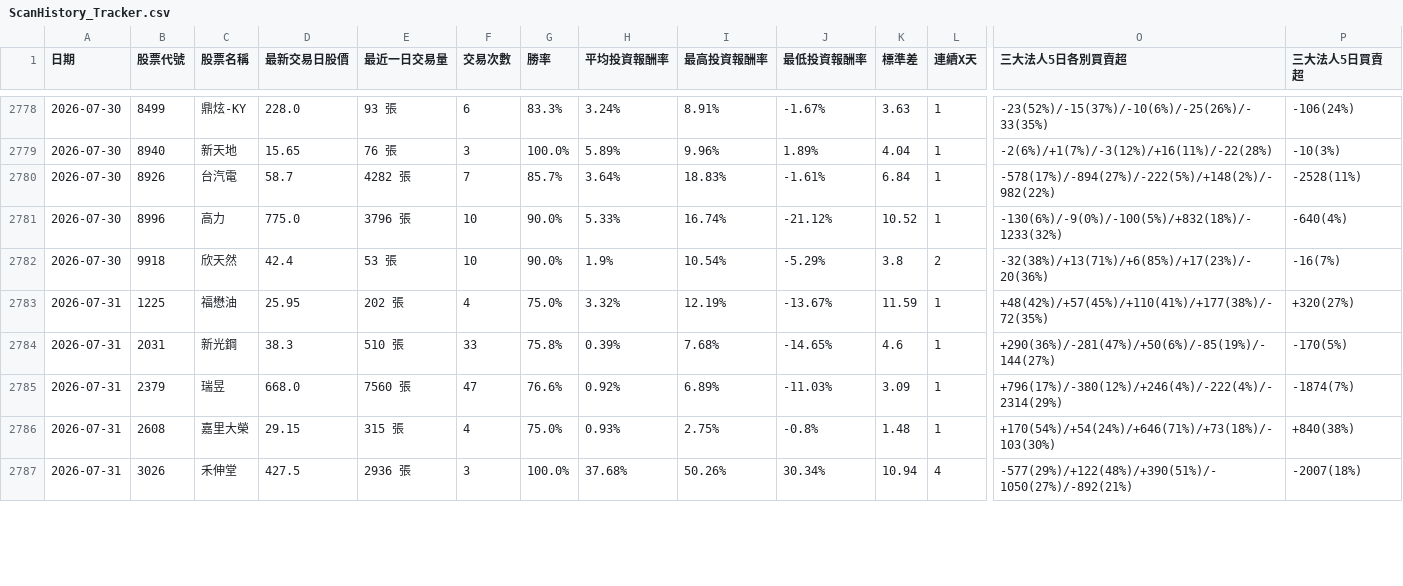
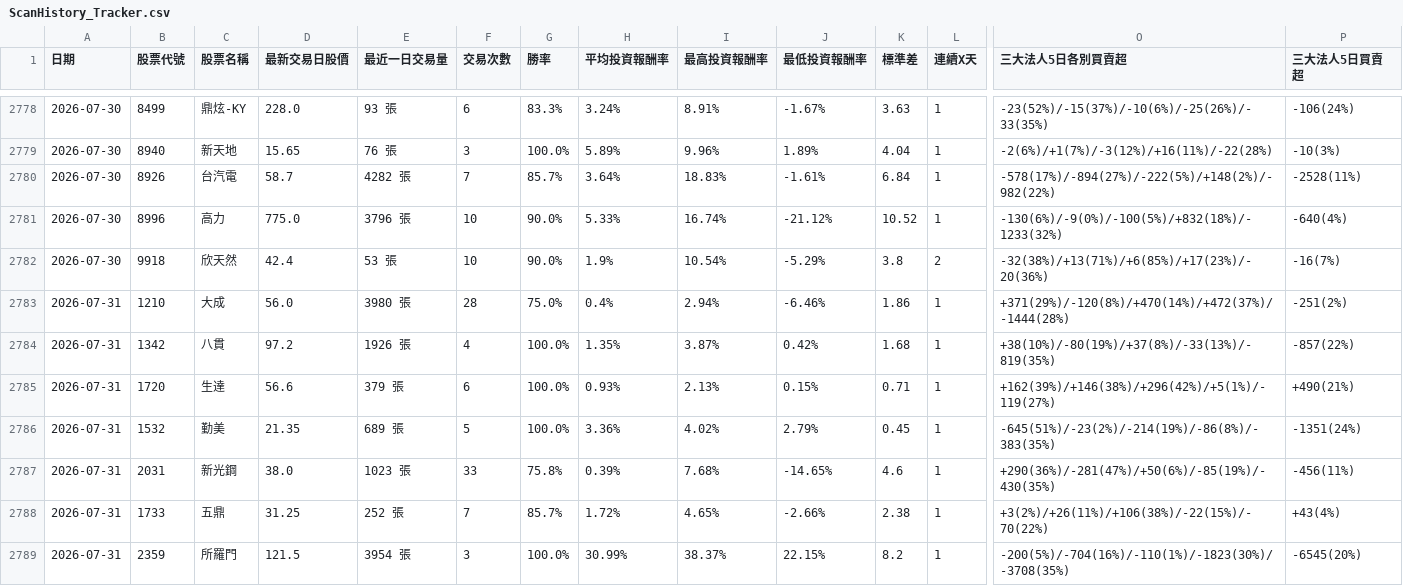
Before and after one commit to chunhungko80625/StockAnalysis, a CSV file: ScanHistory_Tracker.csv, drawn as a sheet; only a part is shown, gaps mark what is left out; removed rows and columns are numbered as before the commit, all else as after; rows hold the shown columns only; the diff covers the shown part only; the diff names each change by its address in the sheet, - before the commit and + after, or states it on an @@ line.

```diff
--- a/ScanHistory_Tracker.csv
+++ b/ScanHistory_Tracker.csv
+row 2783: 2026-07-31 | 1210 | 大成 | 56.0 | 3980 張 | 28 | 75.0% | 0.4% | 2.94% | -6.46% | 1.86 | 1 | +371(29%)/-120(8%)/+470(14%)/+472(37%)/-1444(28%) | -251(2%)
-B2784 (股票代號): 1225
+B2784 (股票代號): 1342
-C2784 (股票名稱): 福懋油
+C2784 (股票名稱): 八貫
-D2784 (最新交易日股價): 25.95
+D2784 (最新交易日股價): 97.2
-E2784 (最近一日交易量): 202 張
+E2784 (最近一日交易量): 1926 張
-G2784 (勝率): 75.0%
+G2784 (勝率): 100.0%
-H2784 (平均投資報酬率): 3.32%
+H2784 (平均投資報酬率): 1.35%
-I2784 (最高投資報酬率): 12.19%
+I2784 (最高投資報酬率): 3.87%
-J2784 (最低投資報酬率): -13.67%
+J2784 (最低投資報酬率): 0.42%
-K2784 (標準差): 11.59
+K2784 (標準差): 1.68
-O2784 (三大法人5日各別買賣超): +48(42%)/+57(45%)/+110(41%)/+177(38%)/-72(35%)
+O2784 (三大法人5日各別買賣超): +38(10%)/-80(19%)/+37(8%)/-33(13%)/-819(35%)
-P2784 (三大法人5日買賣超): +320(27%)
+P2784 (三大法人5日買賣超): -857(22%)
+row 2785: 2026-07-31 | 1720 | 生達 | 56.6 | 379 張 | 6 | 100.0% | 0.93% | 2.13% | 0.15% | 0.71 | 1 | +162(39%)/+146(38%)/+296(42%)/+5(1%)/-119(27%) | +490(21%)
+row 2786: 2026-07-31 | 1532 | 勤美 | 21.35 | 689 張 | 5 | 100.0% | 3.36% | 4.02% | 2.79% | 0.45 | 1 | -645(51%)/-23(2%)/-214(19%)/-86(8%)/-383(35%) | -1351(24%)
-D2787 (最新交易日股價): 38.3
+D2787 (最新交易日股價): 38.0
-E2787 (最近一日交易量): 510 張
+E2787 (最近一日交易量): 1023 張
-O2787 (三大法人5日各別買賣超): +290(36%)/-281(47%)/+50(6%)/-85(19%)/-144(27%)
+O2787 (三大法人5日各別買賣超): +290(36%)/-281(47%)/+50(6%)/-85(19%)/-430(35%)
-P2787 (三大法人5日買賣超): -170(5%)
+P2787 (三大法人5日買賣超): -456(11%)
-row 2785: 2026-07-31 | 2379 | 瑞昱 | 668.0 | 7560 張 | 47 | 76.6% | 0.92% | 6.89% | -11.03% | 3.09 | 1 | +796(17%)/-380(12%)/+246(4%)/-222(4%)/-2314(29%) | -1874(7%)
-row 2786: 2026-07-31 | 2608 | 嘉里大榮 | 29.15 | 315 張 | 4 | 75.0% | 0.93% | 2.75% | -0.8% | 1.48 | 1 | +170(54%)/+54(24%)/+646(71%)/+73(18%)/-103(30%) | +840(38%)
+row 2788: 2026-07-31 | 1733 | 五鼎 | 31.25 | 252 張 | 7 | 85.7% | 1.72% | 4.65% | -2.66% | 2.38 | 1 | +3(2%)/+26(11%)/+106(38%)/-22(15%)/-70(22%) | +43(4%)
-B2789 (股票代號): 3026
+B2789 (股票代號): 2359
-C2789 (股票名稱): 禾伸堂
+C2789 (股票名稱): 所羅門
-D2789 (最新交易日股價): 427.5
+D2789 (最新交易日股價): 121.5
-E2789 (最近一日交易量): 2936 張
+E2789 (最近一日交易量): 3954 張
-H2789 (平均投資報酬率): 37.68%
+H2789 (平均投資報酬率): 30.99%
-I2789 (最高投資報酬率): 50.26%
+I2789 (最高投資報酬率): 38.37%
-J2789 (最低投資報酬率): 30.34%
+J2789 (最低投資報酬率): 22.15%
-K2789 (標準差): 10.94
+K2789 (標準差): 8.2
-L2789 (連續X天): 4
+L2789 (連續X天): 1
-O2789 (三大法人5日各別買賣超): -577(29%)/+122(48%)/+390(51%)/-1050(27%)/-892(21%)
+O2789 (三大法人5日各別買賣超): -200(5%)/-704(16%)/-110(1%)/-1823(30%)/-3708(35%)
-P2789 (三大法人5日買賣超): -2007(18%)
+P2789 (三大法人5日買賣超): -6545(20%)
```
Also changed, not shown: 1 added row, 2 removed rows and 19 edited cells elsewhere in this file, ScanCache_APlan_2026-07-31.csv.
